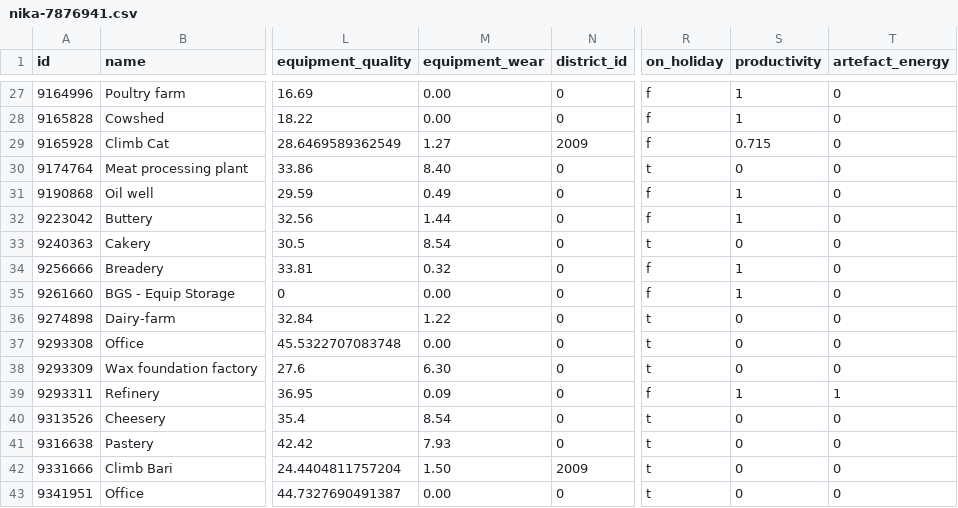
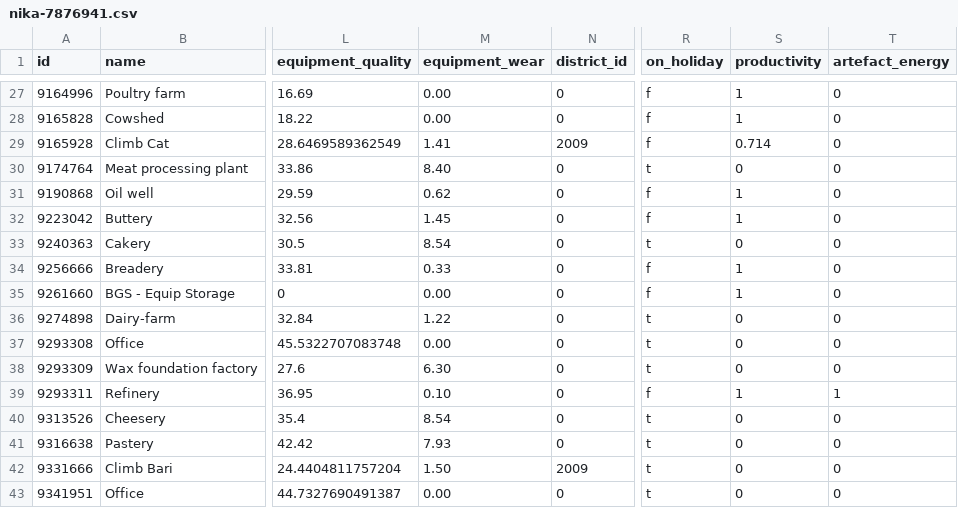
Before and after one commit to Emin-Hasanov/VirtaProj, a CSV file: companies/nika-7876941.csv, drawn as a sheet; only a part is shown, gaps mark what is left out; the diff covers the shown part only; the diff names each change by its address in the sheet, - before the commit and + after, or states it on an @@ line.

```diff
--- a/companies/nika-7876941.csv
+++ b/companies/nika-7876941.csv
-M29 (equipment_wear): 1.27
+M29 (equipment_wear): 1.41
-S29 (productivity): 0.715
+S29 (productivity): 0.714
-M31 (equipment_wear): 0.49
+M31 (equipment_wear): 0.62
-M32 (equipment_wear): 1.44
+M32 (equipment_wear): 1.45
-M34 (equipment_wear): 0.32
+M34 (equipment_wear): 0.33
-M39 (equipment_wear): 0.09
+M39 (equipment_wear): 0.10
```
Also changed, not shown: 25 edited cells elsewhere in this file.
